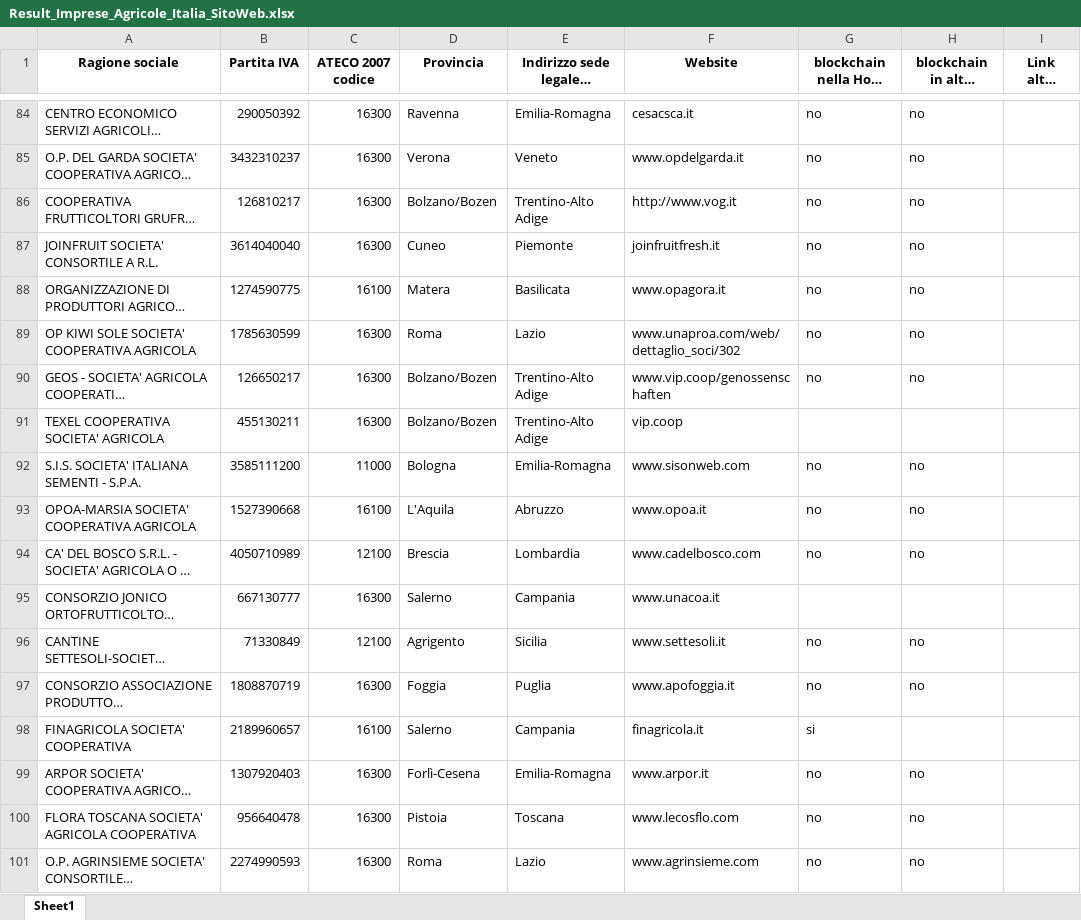
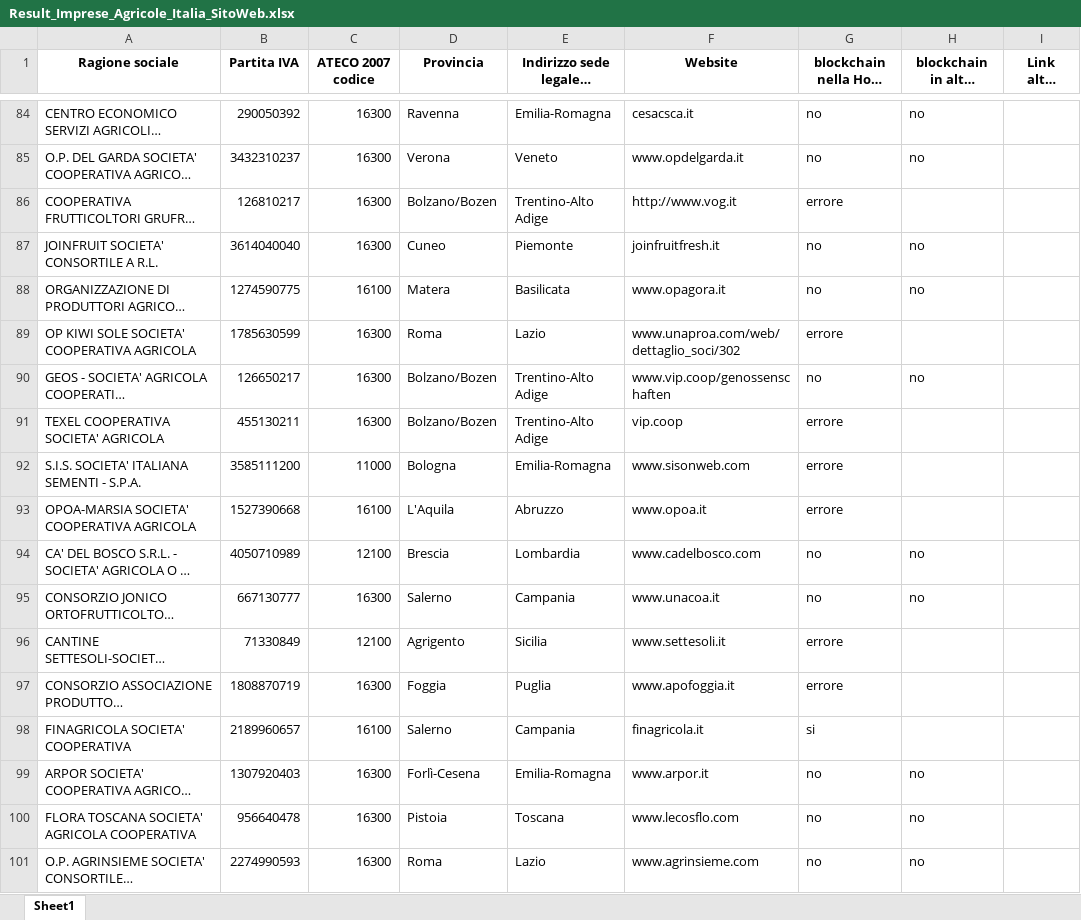
Before and after one commit to diegosantarelli/Progetto-Organizzazione, an Excel workbook: Result_Imprese_Agricole_Italia_SitoWeb.xlsx, sheet Sheet1, drawn as a sheet; only a part is shown, gaps mark what is left out; long unchanged cells end in …; values as stored, in another font and other column widths than the file's, no borders; the diff covers the shown part only; the diff names each change by its address in the sheet, - before the commit and + after, or states it on an @@ line.

```diff
--- a/Result_Imprese_Agricole_Italia_SitoWeb.xlsx (sheet Sheet1)
+++ b/Result_Imprese_Agricole_Italia_SitoWeb.xlsx (sheet Sheet1)
-G86: no
+G86: errore
-H86: no
+H86: (empty)
-G89: no
+G89: errore
-H89: no
+H89: (empty)
-G91: (empty)
+G91: errore
-G92:G93: no
+G92:G93: errore
-H92:H93: no
+H92:H93: (empty)
-G95: (empty)
+G95: no
-H95: (empty)
+H95: no
-G96:G97: no
+G96:G97: errore
-H96:H97: no
+H96:H97: (empty)
```
Also changed, not shown: 254 edited cells elsewhere in this sheet, 2 other files.
